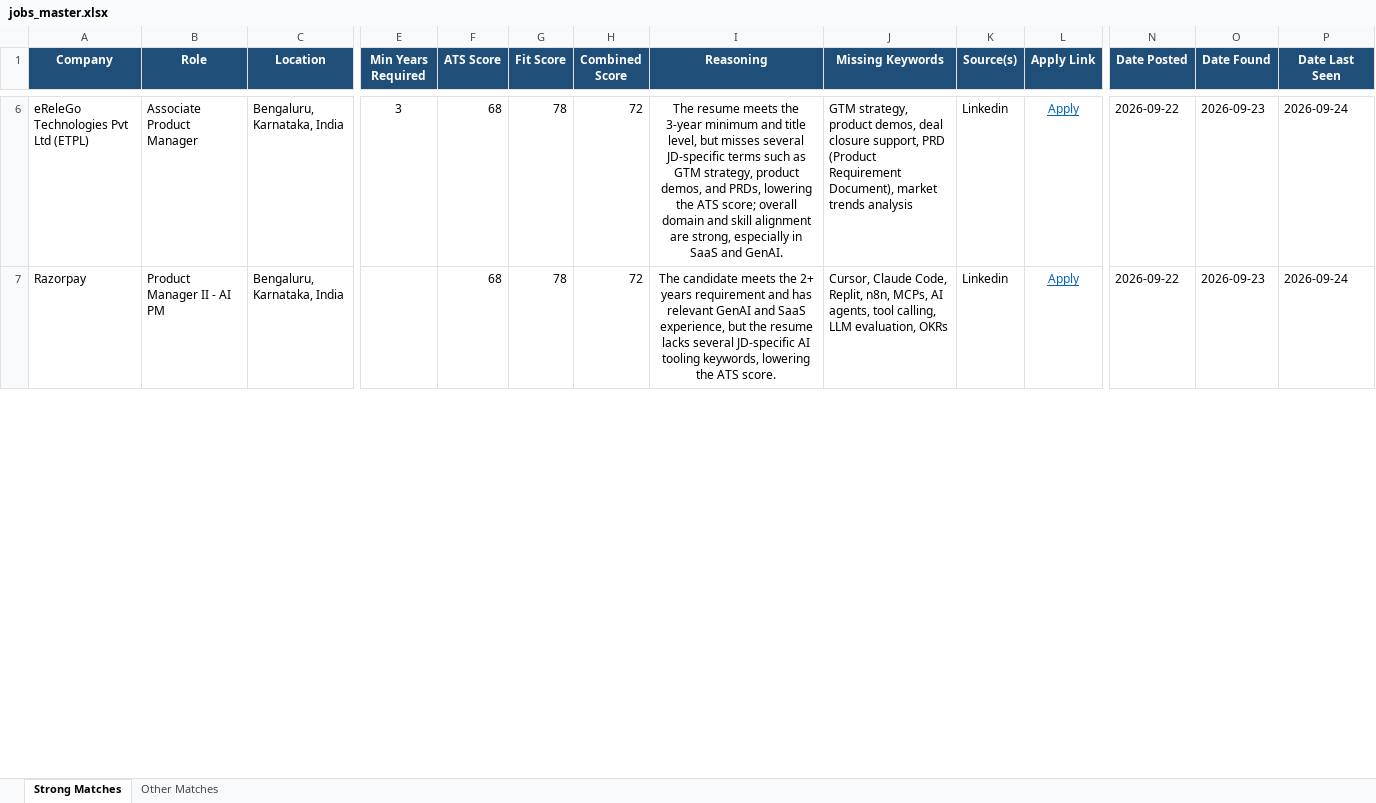
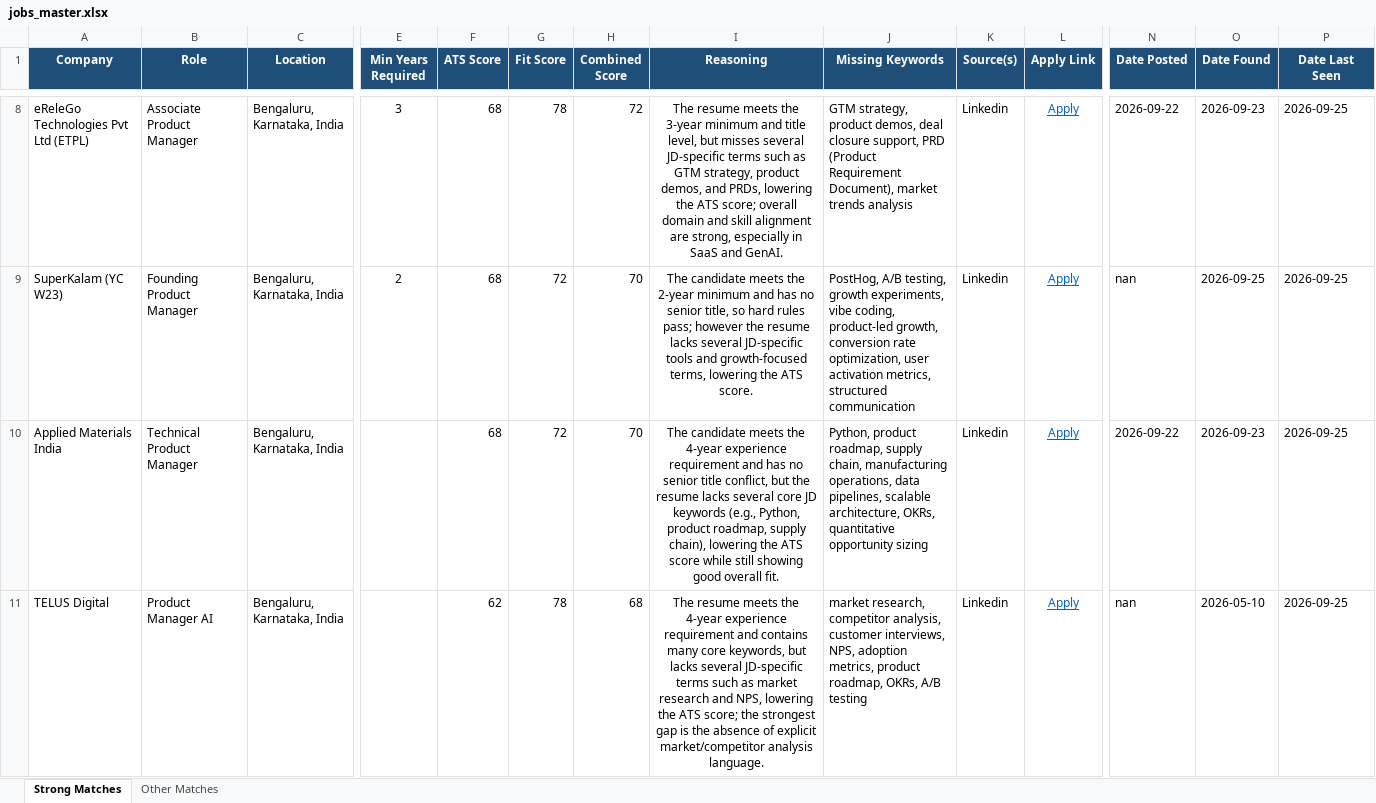
Before and after one commit to anirbanp19/Job-Tracker, an Excel workbook: output/jobs_master.xlsx, sheet Strong Matches, drawn as a sheet; only a part is shown, gaps mark what is left out; values as stored, in another font and other column widths than the file's, no borders; addresses are those after the commit; rows hold the shown columns only; the diff covers the shown part only; the diff names each change by its address in the sheet, - before the commit and + after, or states it on an @@ line.

```diff
--- a/output/jobs_master.xlsx (sheet Strong Matches)
+++ b/output/jobs_master.xlsx (sheet Strong Matches)
-P8 (Date Last Seen): 2026-09-24
+P8 (Date Last Seen): 2026-09-25
+row 9: SuperKalam (YC W23) | Founding Product Manager | Bengaluru, Karnataka, India | 2 | 68 | 72 | 70 | The candidate meets the 2‑year minimum and has no senior title, so hard rules pass; however the resume lacks several JD‑specific tools and growth‑focused terms, lowering the ATS score. | PostHog, A/B testing, growth experiments, vibe coding, product‑led growth, conversion rate optimization, user activation metrics, structured communication | Linkedin | Apply | nan | 2026-09-25 | 2026-09-25
-A10 (Company): Razorpay
+A10 (Company): Applied Materials India
-B10 (Role): Product Manager II - AI PM
+B10 (Role): Technical Product Manager
-G10 (Fit Score): 78
+G10 (Fit Score): 72
-H10 (Combined Score): 72
+H10 (Combined Score): 70
-I10 (Reasoning): …meets the 2+ years requirement and has relevant GenAI and SaaS experience, but the resume lacks several JD-specific AI tooling keywords, lowering the ATS score.
+I10 (Reasoning): …meets the 4-year experience requirement and has no senior title conflict, but the resume lacks several core JD keywords (e.g., Python, product roadmap, supply chain), lowering the ATS score while still showing good overall fit.
-J10 (Missing Keywords): Cursor, Claude Code, Replit, n8n, MCPs, AI agents, tool calling, LLM evaluation, OKRs
+J10 (Missing Keywords): Python, product roadmap, supply chain, manufacturing operations, data pipelines, scalable architecture, OKRs, quantitative opportunity sizing
-P10 (Date Last Seen): 2026-09-24
+P10 (Date Last Seen): 2026-09-25
+row 11: TELUS Digital | Product Manager AI | Bengaluru, Karnataka, India |  | 62 | 78 | 68 | The resume meets the 4‑year experience requirement and contains many core keywords, but lacks several JD‑specific terms such as market research and NPS, lowering the ATS score; the strongest gap is the absence of explicit market/competitor analysis language. | market research, competitor analysis, customer interviews, NPS, adoption metrics, product roadmap, OKRs, A/B testing | Linkedin | Apply | nan | 2026-05-10 | 2026-09-25
```
Also changed, not shown: 11 added rows, 1 removed row and 49 edited cells elsewhere in this sheet, sheet Other Matches, 1 other file.
